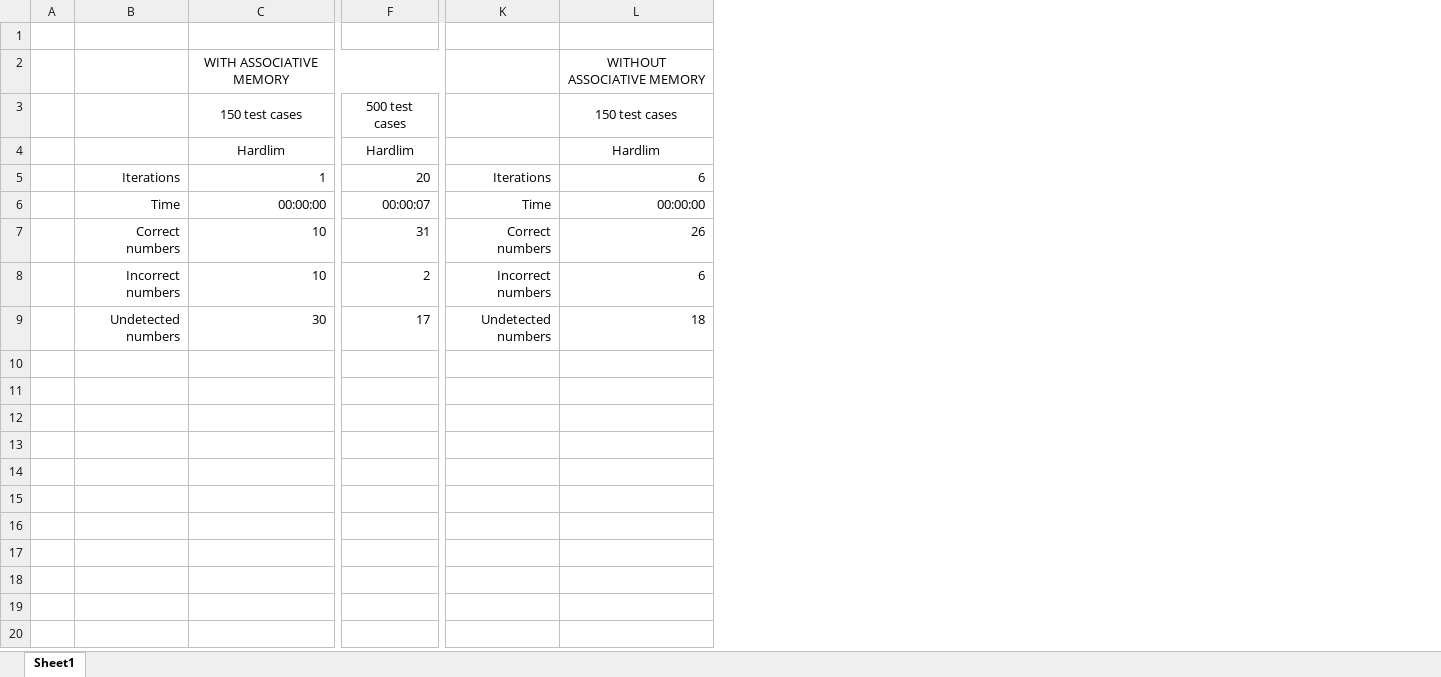
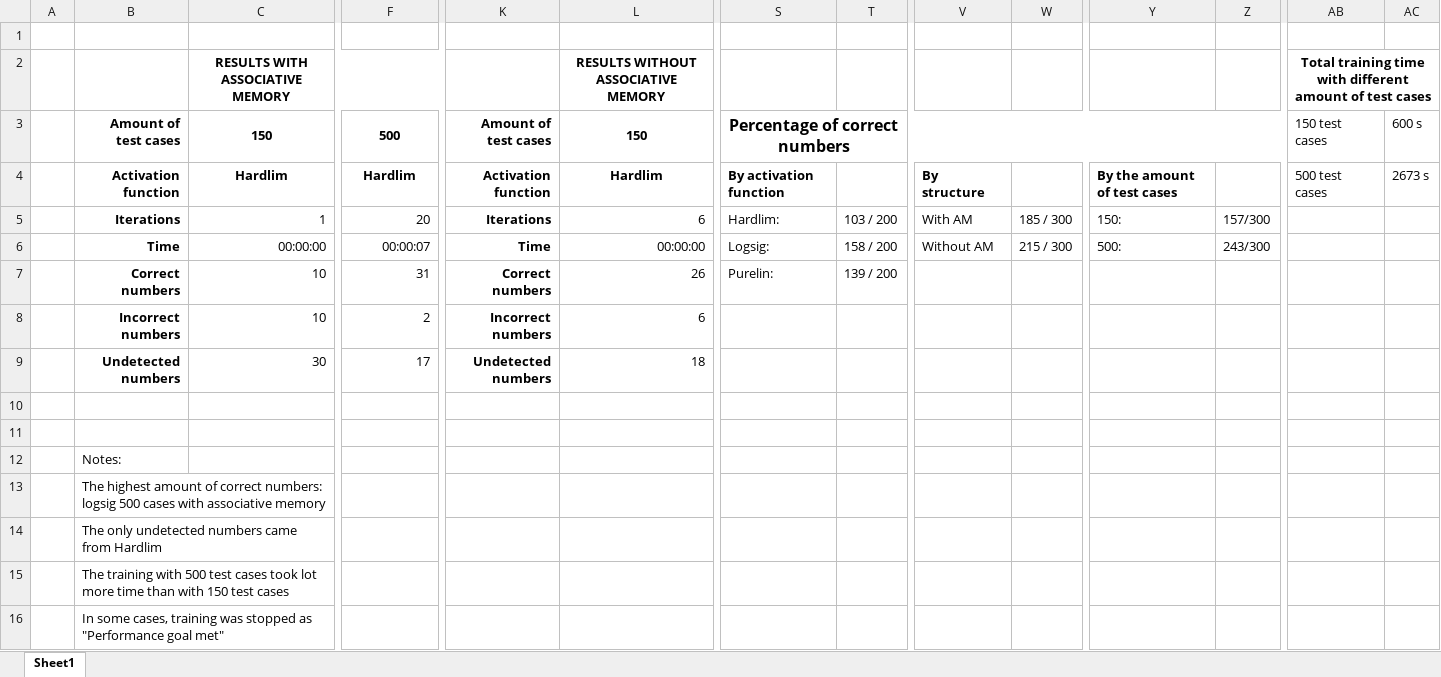
Before and after one commit to adlf/OCR, an Excel workbook: Statistics.xlsx, sheet Sheet1, drawn as a sheet; only a part is shown, gaps mark what is left out; values as stored, in another font and other column widths than the file's, no borders; removed rows and columns are numbered as before the commit, all else as after; rows hold the shown columns only; the diff covers the shown part only; the diff names each change by its address in the sheet, - before the commit and + after, or states it on an @@ line.

```diff
--- a/Statistics.xlsx (sheet Sheet1)
+++ b/Statistics.xlsx (sheet Sheet1)
+column S, rows 4-7: By activation function | Hardlim: | Logsig: | Purelin:
+column T, rows 5-7: 103 / 200 | 158 / 200 | 139 / 200
+column V, rows 4-6: By structure | With AM | Without AM
+column W, rows 5-6: 185 / 300 | 215 / 300
+column Y, rows 4-6: By the amount of test cases | 150: | 500:
+column Z, rows 5-6: 157/300 | 243/300
+column AB, row 2: Total training time with different amount of test cases; row 4: 500 test cases
+column AC, row 4: 2673 s
-C2: WITH ASSOCIATIVE MEMORY
+C2: RESULTS WITH ASSOCIATIVE MEMORY
-C2 bold: off
+C2 bold: on
-L2: WITHOUT ASSOCIATIVE MEMORY
+L2: RESULTS WITHOUT ASSOCIATIVE MEMORY
-L2 bold: off
+L2 bold: on
-row 3:  |  | 150 test cases | 500 test cases |  | 150 test cases
+row 3:  | Amount of test cases | 150 | 500 | Amount of test cases | 150 | Percentage of correct numbers |  |  |  |  |  | 150 test cases | 600 s
-B4: (empty)
+B4: Activation function
-C4:F4 bold: off
+C4:F4 bold: on
-K4: (empty)
+K4: Activation function
-L4 bold: off
+L4 bold: on
-B5:B9 bold: off
+B5:B9 bold: on
-K5:K9 bold: off
+K5:K9 bold: on
+row 10: (empty)
+row 11: (empty)
+row 12:  | Notes:
+row 13:  | The highest amount of correct numbers: logsig 500 cases with associative memory
+row 14:  | The only undetected numbers came from Hardlim
+row 15:  | The training with 500 test cases took lot more time than with 150 test cases
+row 16:  | In some cases, training was stopped as "Performance goal met"
```
Also changed, not shown: 4 added columns and cell formats elsewhere in this sheet, 50 other files.
